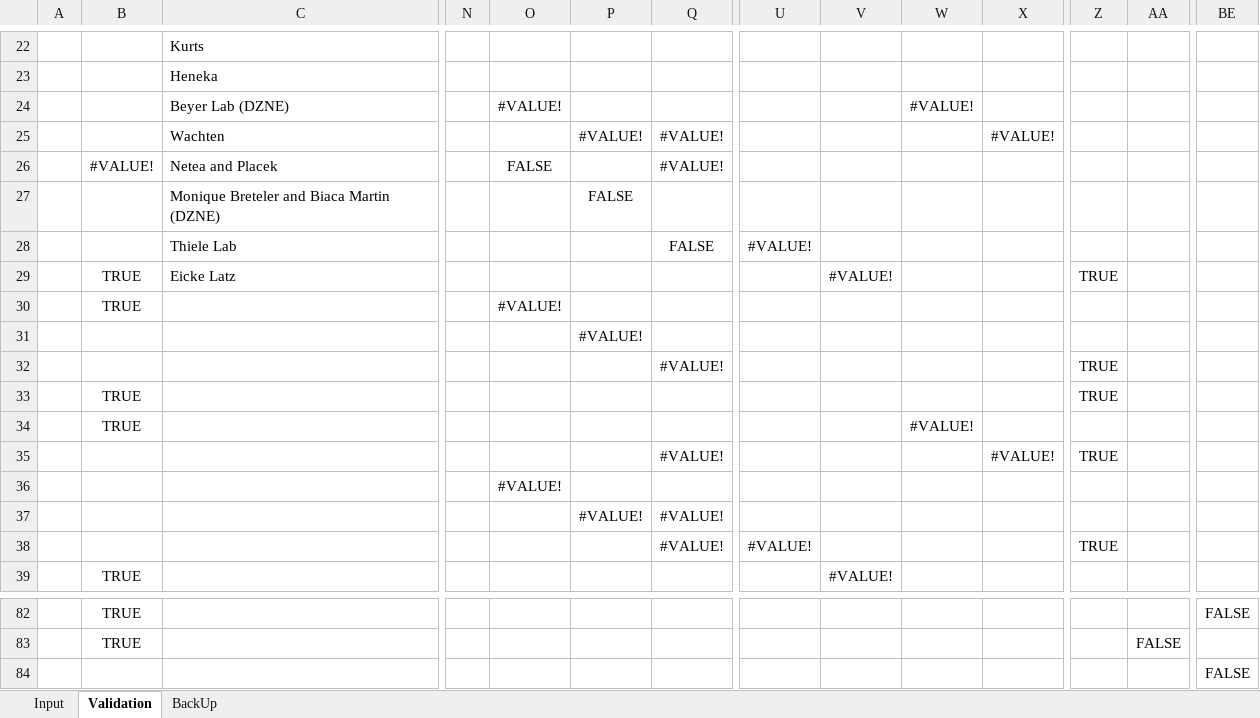
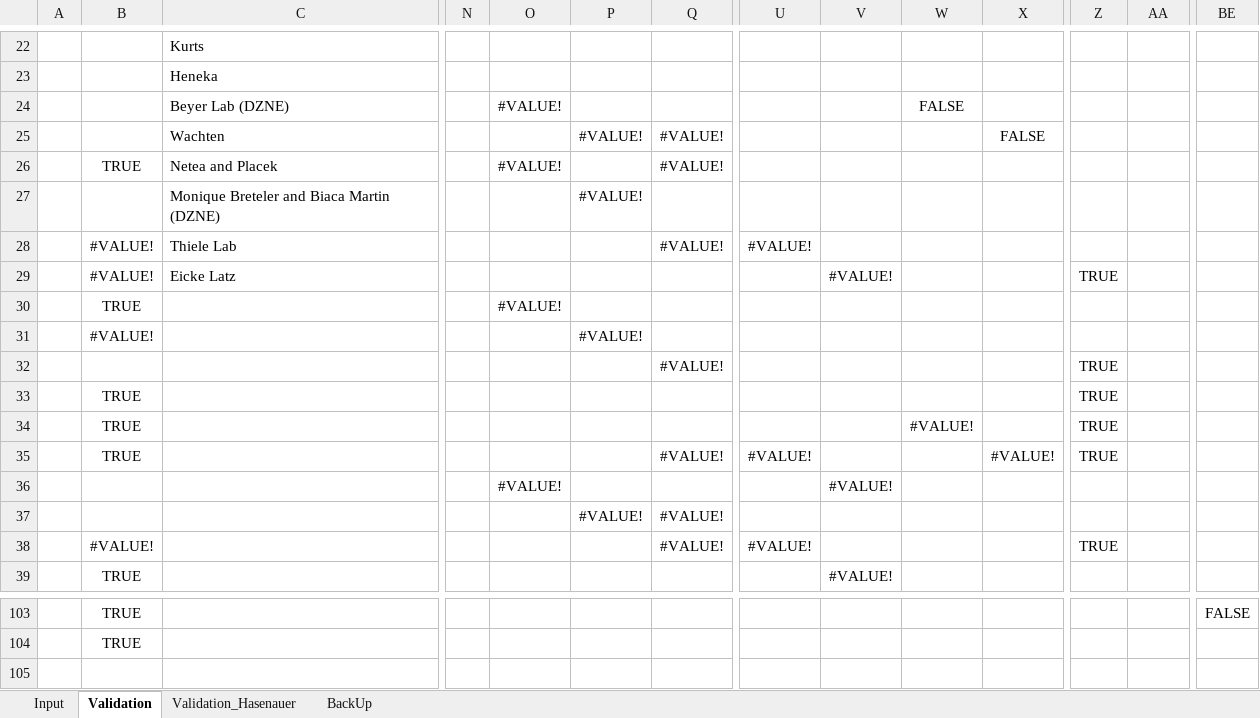
Before and after one commit to LeaSeep/MetaDataFormat, an Excel workbook: Input/ExcelBased/MetaData_Input_Example_v1.1_Cliva.xlsm, sheet Validation, drawn as a sheet; only a part is shown, gaps mark what is left out; values as stored, in another font and other column widths than the file's, no borders; removed rows and columns are numbered as before the commit, all else as after; rows hold the shown columns only; the diff covers the shown part only; the diff names each change by its address in the sheet, - before the commit and + after, or states it on an @@ line.

```diff
--- a/Input/ExcelBased/MetaData_Input_Example_v1.1_Cliva.xlsm (sheet Validation)
+++ b/Input/ExcelBased/MetaData_Input_Example_v1.1_Cliva.xlsm (sheet Validation)
+sheet tab: Validation_Hasenauer
-W24: #VALUE!
+W24: FALSE
-X25: #VALUE!
+X25: FALSE
-B26: #VALUE!
+B26: TRUE
-O26: FALSE
+O26: #VALUE!
-P27: FALSE
+P27: #VALUE!
-B28: (empty)
+B28: #VALUE!
-Q28: FALSE
+Q28: #VALUE!
-B29: TRUE
+B29: #VALUE!
-B31: (empty)
+B31: #VALUE!
-Z34: (empty)
+Z34: TRUE
-B35: (empty)
+B35: TRUE
-U35: (empty)
+U35: #VALUE!
-V36: (empty)
+V36: #VALUE!
-B38: (empty)
+B38: #VALUE!
-AA104: FALSE
+AA104: (empty)
-row 84:  |  |  |  |  |  |  |  |  |  |  |  |  | FALSE
```
Also changed, not shown: 25 added rows, 4 removed rows, 2 moved rows and 50 edited cells elsewhere in this sheet, sheet Input, formulas that keep their value, charts or pictures.
